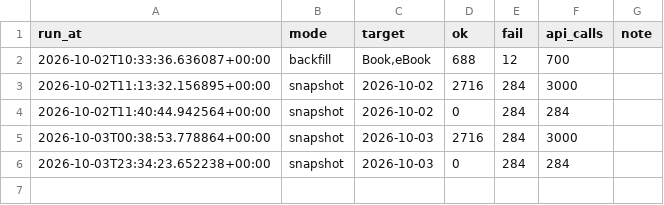
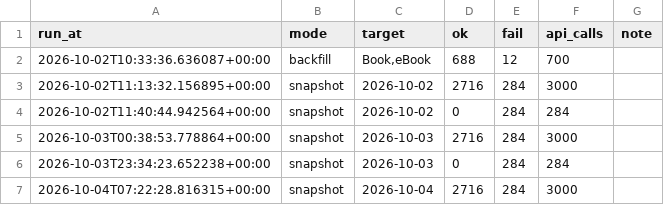
Before and after one commit to Sauvi9non/aladin_analyzer, a CSV file: data/logs/collection_log.csv, drawn as a sheet.

Commit message:
snapshot 2026-10-04 (local)

```diff
--- a/data/logs/collection_log.csv
+++ b/data/logs/collection_log.csv
@@ -6 +6,2 @@ run_at,mode,target,ok,fail,api_calls,note
 2026-10-03T23:34:23.652238+00:00,snapshot,2026-10-03,0,284,284,
+2026-10-04T07:22:28.816315+00:00,snapshot,2026-10-04,2716,284,3000,
```
Also changed, not shown: 1 other file.
